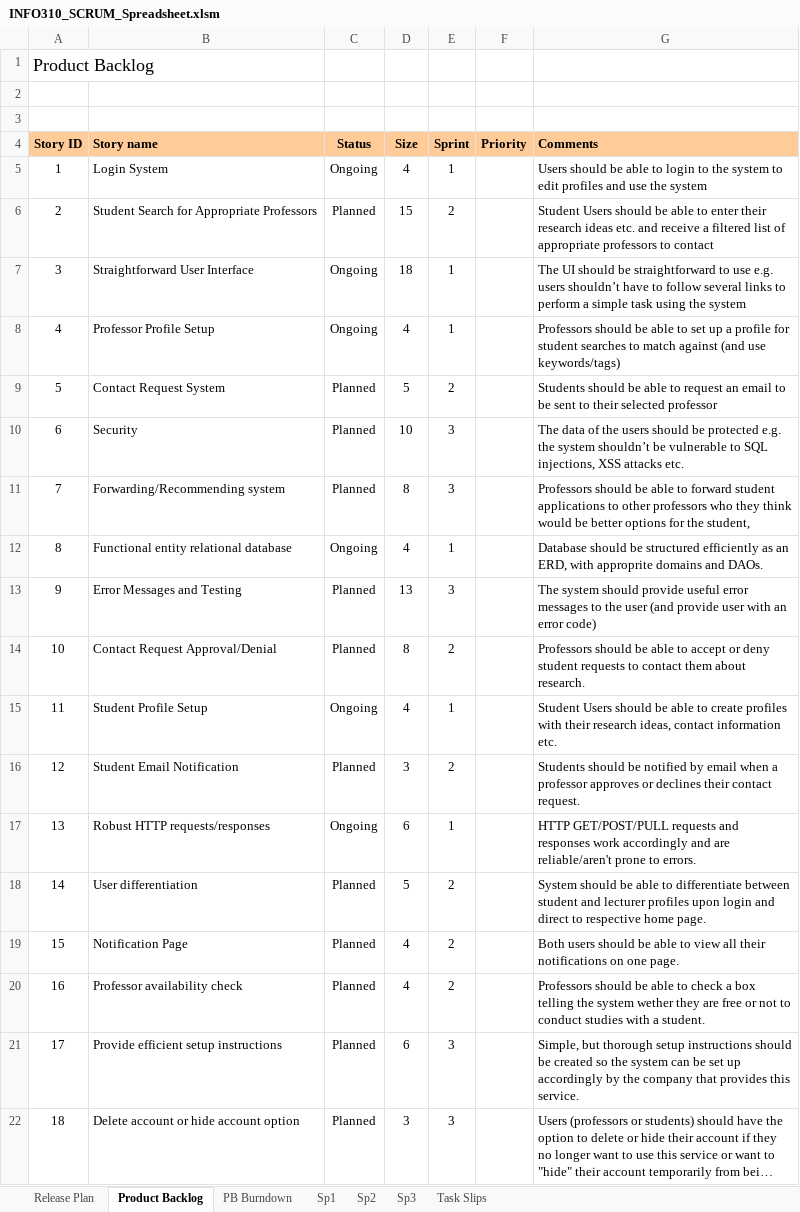
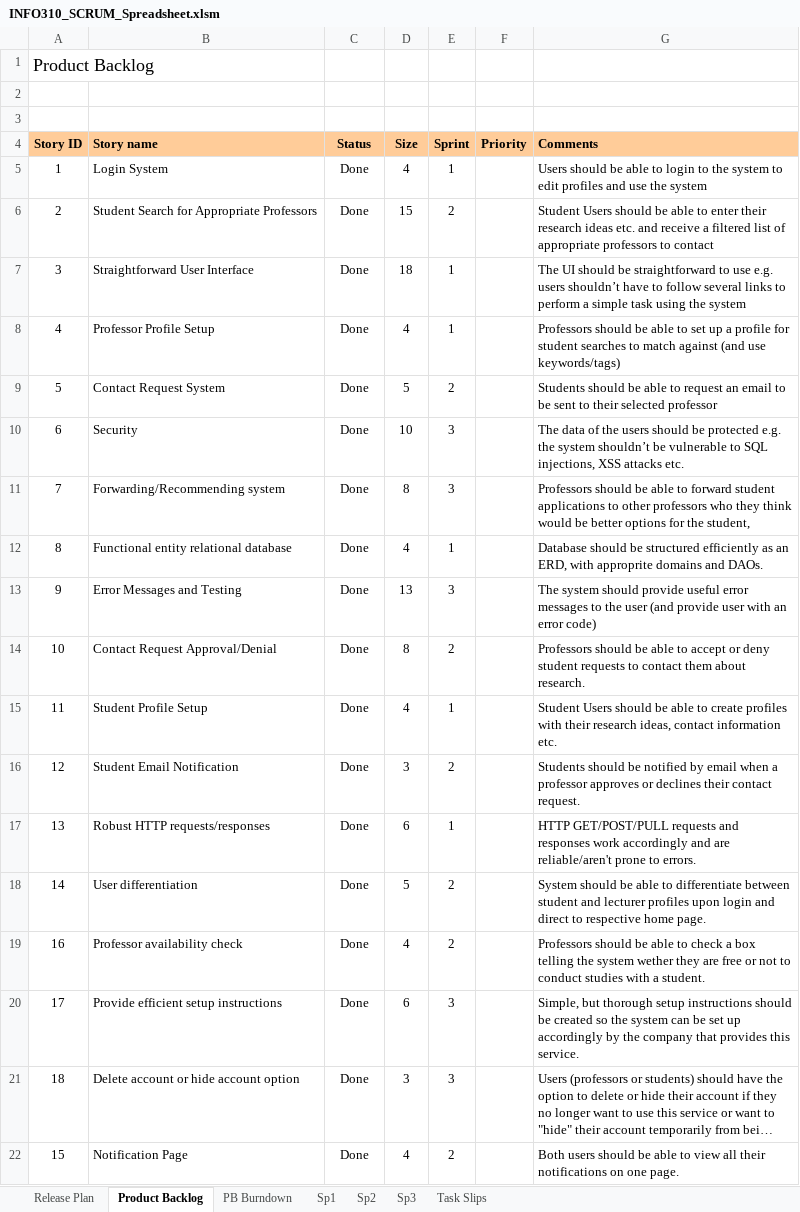
Before and after one commit to Cedric1910/student-staff-search, an Excel workbook: INFO310_SCRUM_Spreadsheet.xlsm, sheet Product Backlog, drawn as a sheet; long unchanged cells end in …; values as stored, in another font and other column widths than the file's, no borders; charts and pictures and conditional formats not drawn; removed rows and columns are numbered as before the commit, all else as after; the diff names each change by its address in the sheet, - before the commit and + after, or states it on an @@ line.

Commit message:
Completed SCRUM Spreadsheet

```diff
--- a/INFO310_SCRUM_Spreadsheet.xlsm (sheet Product Backlog)
+++ b/INFO310_SCRUM_Spreadsheet.xlsm (sheet Product Backlog)
-C5 (Status): Ongoing
+C5 (Status): Done
-C6 (Status): Planned
+C6 (Status): Done
-C7:C8 (Status): Ongoing
+C7:C8 (Status): Done
-C9:C11 (Status): Planned
+C9:C11 (Status): Done
-C12 (Status): Ongoing
+C12 (Status): Done
-C13:C14 (Status): Planned
+C13:C14 (Status): Done
-C15 (Status): Ongoing
+C15 (Status): Done
-C16 (Status): Planned
+C16 (Status): Done
-C17 (Status): Ongoing
+C17 (Status): Done
-C18 (Status): Planned
+C18 (Status): Done
-row 19: 15 | Notification Page | Planned | 4 | 2 |  | Both users should be able to view all their notifications on one page.
-C19:C21 (Status): Planned
+C19:C21 (Status): Done
+row 22: 15 | Notification Page | Done | 4 | 2 |  | Both users should be able to view all their notifications on one page.
```
Also changed, not shown: sheet PB Burndown, sheet Release Plan, sheet Sp3, hidden cells, charts or pictures.
